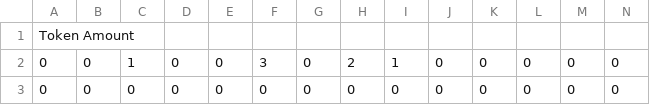
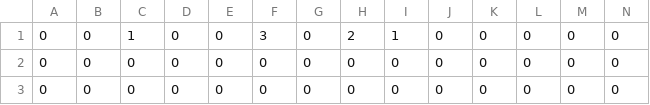
Before and after one commit to Fred93/MaschinelleSprachverarbeitung, a CSV file: Assignment2/transitionCounter.csv, drawn as a sheet; only a part is shown; the shorter side is filled out with more unchanged rows; rows hold the shown columns only; the diff names each change by its address in the sheet, - before the commit and + after, or states it on an @@ line.

Commit message:
calc transition probabilities

```diff
--- a/Assignment2/transitionCounter.csv
+++ b/Assignment2/transitionCounter.csv
-row 1: Token Amount
```
Also changed, not shown: 2 other files.
